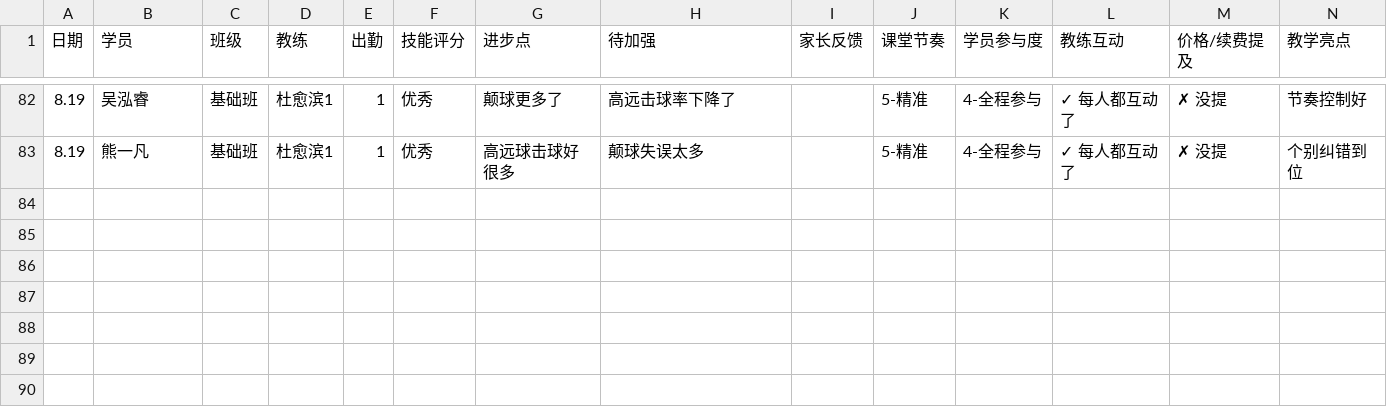
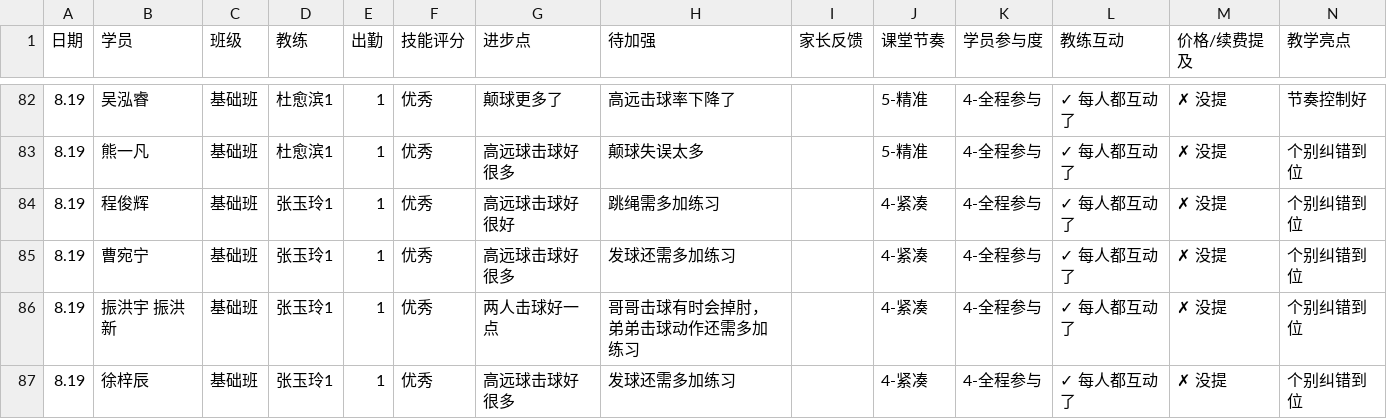
Before and after one commit to xytyymq/xingyi-workbench, a CSV file: data/student-records.csv, drawn as a sheet; only a part is shown, gaps mark what is left out; rows hold the shown columns only; the diff names each change by its address in the sheet, - before the commit and + after, or states it on an @@ line.

Commit message:
chore: refresh student-records.csv (86 rows)

```diff
--- a/data/student-records.csv
+++ b/data/student-records.csv
+row 84: 8.19 | 程俊辉 | 基础班 | 张玉玲1 | 1 | 优秀 | 高远球击球好很好 | 跳绳需多加练习 |  | 4-紧凑 | 4-全程参与 | ✓ 每人都互动了 | ✗ 没提 | 个别纠错到位
+row 85: 8.19 | 曹宛宁 | 基础班 | 张玉玲1 | 1 | 优秀 | 高远球击球好很多 | 发球还需多加练习 |  | 4-紧凑 | 4-全程参与 | ✓ 每人都互动了 | ✗ 没提 | 个别纠错到位
+row 86: 8.19 | 振洪宇 振洪新 | 基础班 | 张玉玲1 | 1 | 优秀 | 两人击球好一点 | 哥哥击球有时会掉肘，弟弟击球动作还需多加练习 |  | 4-紧凑 | 4-全程参与 | ✓ 每人都互动了 | ✗ 没提 | 个别纠错到位
+row 87: 8.19 | 徐梓辰 | 基础班 | 张玉玲1 | 1 | 优秀 | 高远球击球好很多 | 发球还需多加练习 |  | 4-紧凑 | 4-全程参与 | ✓ 每人都互动了 | ✗ 没提 | 个别纠错到位
```
